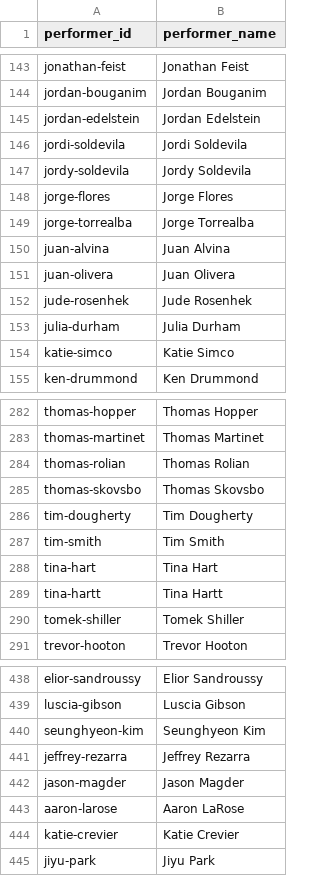
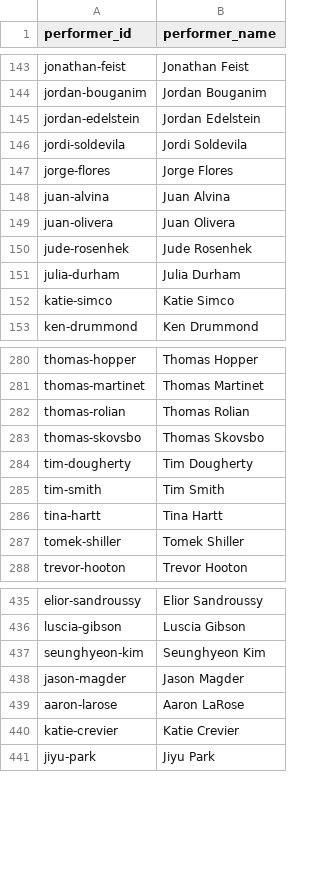
Before and after one commit to itcamefromthegarage-art/lftg-public-release, a CSV file: lftg-data/data/performers.clean.csv, drawn as a sheet; only a part is shown, gaps mark what is left out; the diff names each change by its address in the sheet, - before the commit and + after, or states it on an @@ line.

Commit message:
Correct LFTG performer name variants

```diff
--- a/lftg-data/data/performers.clean.csv
+++ b/lftg-data/data/performers.clean.csv
-row 147: jordy-soldevila | Jordy Soldevila
-row 149: jorge-torrealba | Jorge Torrealba
-row 288: tina-hart | Tina Hart
-row 441: jeffrey-rezarra | Jeffrey Rezarra
```
Also changed, not shown: lftg-data/data/appearances.clean.csv, lftg-data/data/appearances.normalized.csv.
